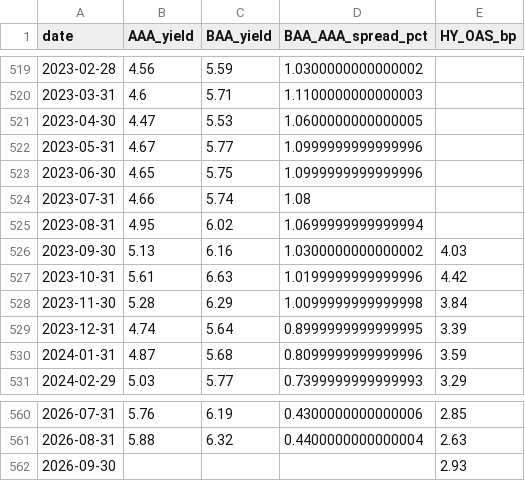
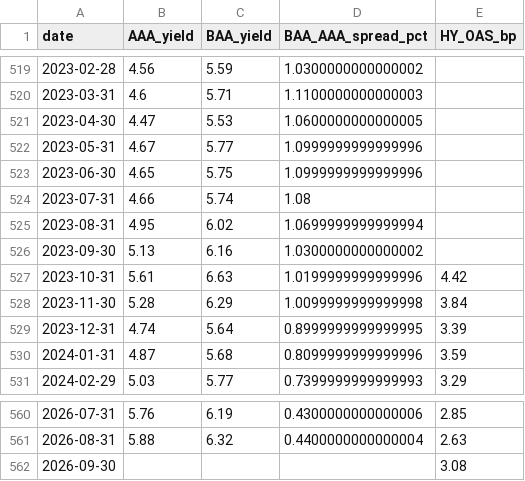
Before and after one commit to mjmonnot/aibps-v0-1, a CSV file: data/processed/credit_fred_processed.csv, drawn as a sheet; only a part is shown, gaps mark what is left out.

```diff
--- a/data/processed/credit_fred_processed.csv
+++ b/data/processed/credit_fred_processed.csv
@@ -525,3 +525,3 @@ date,AAA_yield,BAA_yield,BAA_AAA_spread_pct,HY_OAS_bp
 2023-08-31,4.95,6.02,1.0699999999999994,
-2023-09-30,5.13,6.16,1.0300000000000002,4.03
+2023-09-30,5.13,6.16,1.0300000000000002,
 2023-10-31,5.61,6.63,1.0199999999999996,4.42
@@ -561,2 +561,2 @@ date,AAA_yield,BAA_yield,BAA_AAA_spread_pct,HY_OAS_bp
 2026-08-31,5.88,6.32,0.4400000000000004,2.63
-2026-09-30,,,,2.93
+2026-09-30,,,,3.08
```
Also changed, not shown: data/processed/aibps_monthly.csv, data/processed/market_processed.csv, 4 other files.
